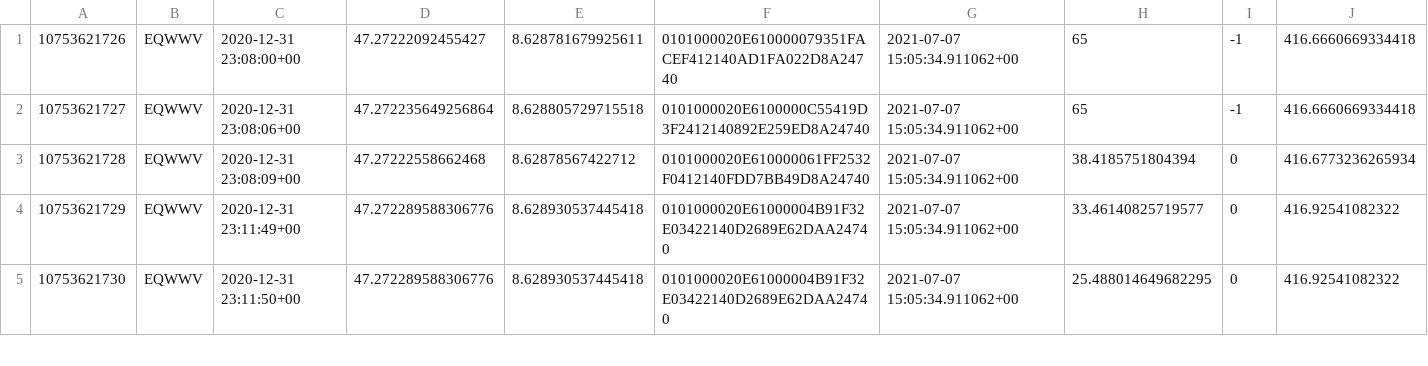
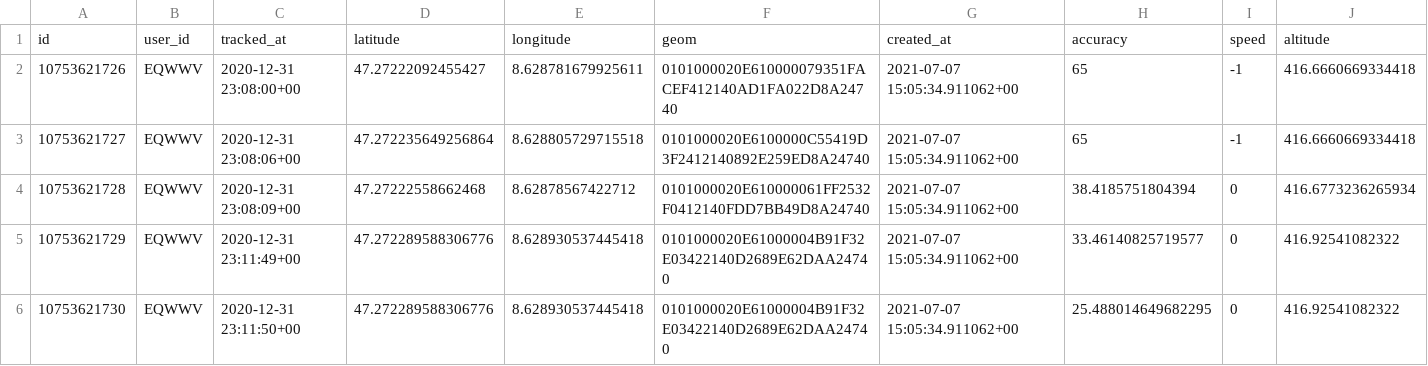
Before and after one commit to dheimgartner/MOBISarchive, a CSV file: example_waypoint_covid.csv, drawn as a sheet; only a part is shown.

```diff
--- a/example_waypoint_covid.csv
+++ b/example_waypoint_covid.csv
@@ -1 +1,2 @@
+id;user_id;tracked_at;latitude;longitude;geom;created_at;accuracy;speed;altitude
 10753621726;EQWWV;2020-12-31 23:08:00+00;47.27222092455427;8.628781679925611;0101000020E610000079351FACEF412140AD1FA022D8A24740;2021-07-07 15:05:34.911062+00;65;-1;416.6660669334418
```
Also changed, not shown: example_waypoint.csv, 7 other files.
